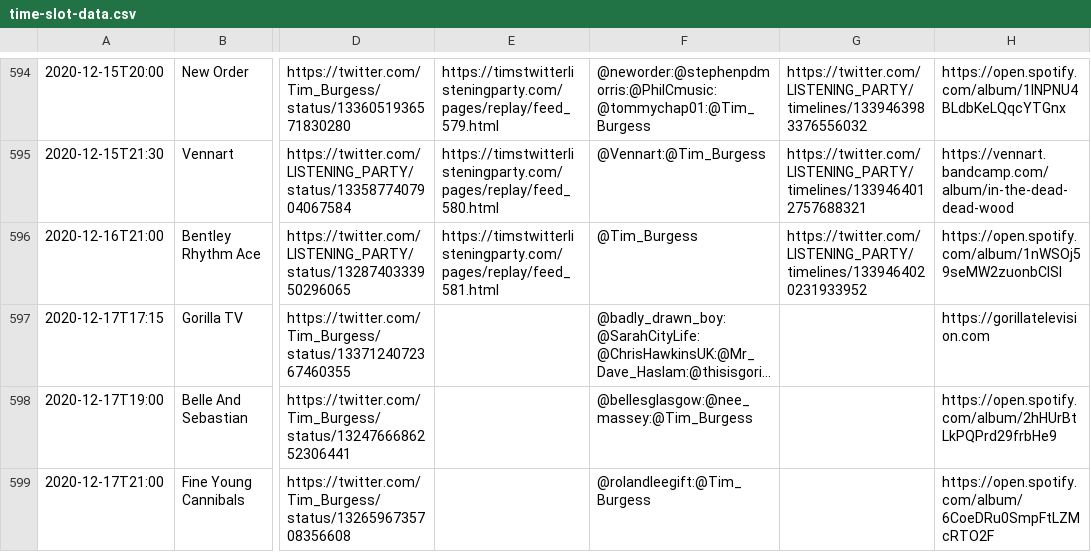
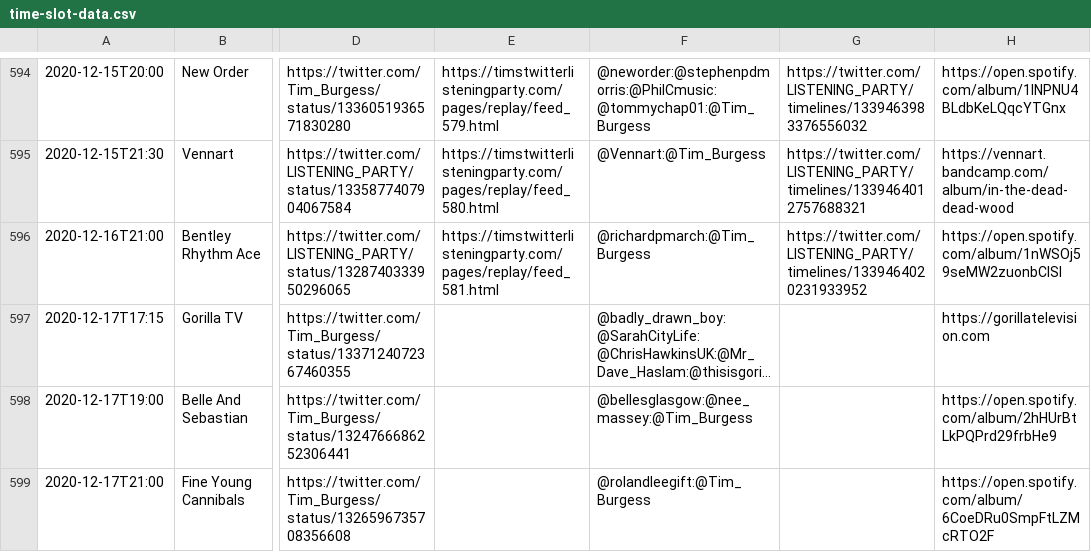
Before and after one commit to matbroughty/timstwitterlisteningparty, a CSV file: data/time-slot-data.csv, drawn as a sheet; only a part is shown, gaps mark what is left out; long unchanged cells end in …; the diff names each change by its address in the sheet, - before the commit and + after, or states it on an @@ line.

Commit message:
added tweeter to BentleyRA

```diff
--- a/data/time-slot-data.csv
+++ b/data/time-slot-data.csv
-F596: @Tim_Burgess
+F596: @richardpmarch:@Tim_Burgess
```
